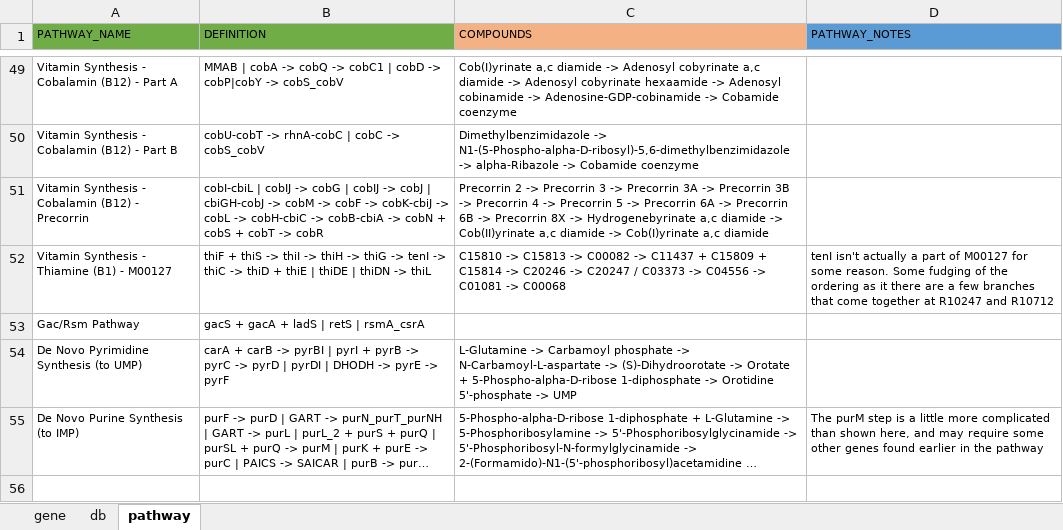
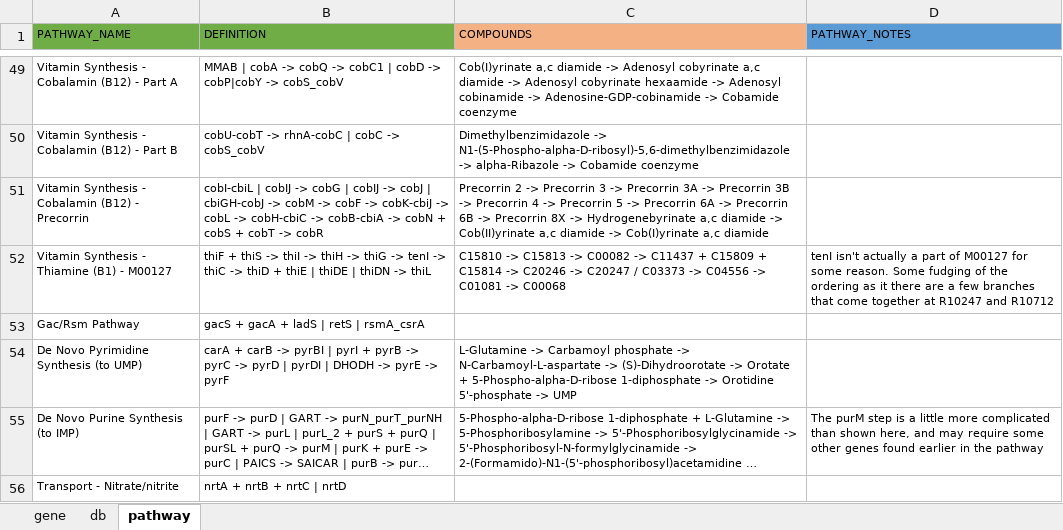
Before and after one commit to jeffkimbrel/gator, an Excel workbook: gator_db.xlsx, sheet pathway, drawn as a sheet; only a part is shown, gaps mark what is left out; long unchanged cells end in …; values as stored, in another font and other column widths than the file's, no borders; the diff names each change by its address in the sheet, - before the commit and + after, or states it on an @@ line.

```diff
--- a/gator_db.xlsx (sheet pathway)
+++ b/gator_db.xlsx (sheet pathway)
+row 56: Transport - Nitrate/nitrite | nrtA + nrtB + nrtC | nrtD
```
Also changed, not shown: sheet gene, sheet db, 1 other file.
